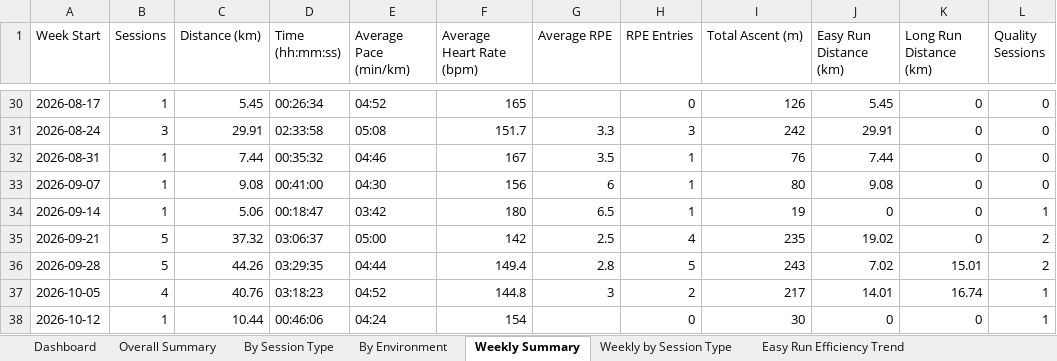
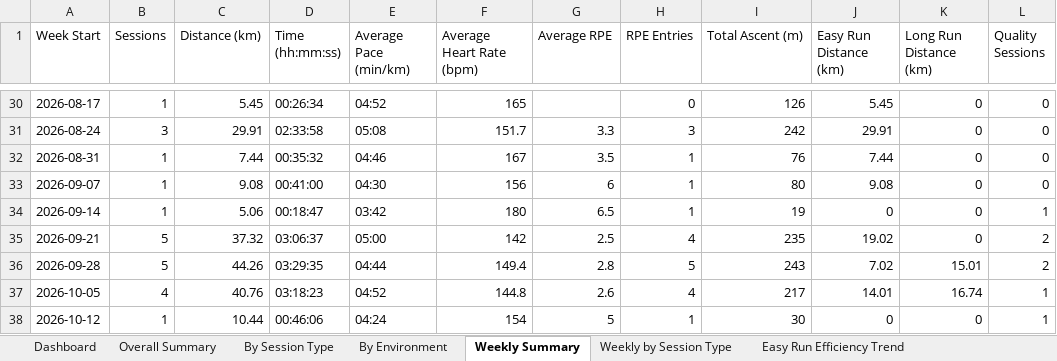
Before and after one commit to MrCoin221/garmin-training-platform, an Excel workbook: output/trend_summary.xlsx, sheet Weekly Summary, drawn as a sheet; only a part is shown, gaps mark what is left out; values as stored, in another font and other column widths than the file's, no borders; the diff names each change by its address in the sheet, - before the commit and + after, or states it on an @@ line.

```diff
--- a/output/trend_summary.xlsx (sheet Weekly Summary)
+++ b/output/trend_summary.xlsx (sheet Weekly Summary)
-G37 (Average RPE): 3
+G37 (Average RPE): 2.6
-H37 (RPE Entries): 2
+H37 (RPE Entries): 4
-G38 (Average RPE): (empty)
+G38 (Average RPE): 5
-H38 (RPE Entries): 0
+H38 (RPE Entries): 1
```
Also changed, not shown: sheet Dashboard, sheet Weekly by Session Type, sheet Weekly by Sport, sheet Outdoor Tempo Efficiency, sheet Outdoor Long Efficiency, sheet Tempo Work Trend, 2 more sheets, other sheet tabs, charts or pictures, data/training_plan.xlsx, output/lap_summary.xlsx, 7 other files.
